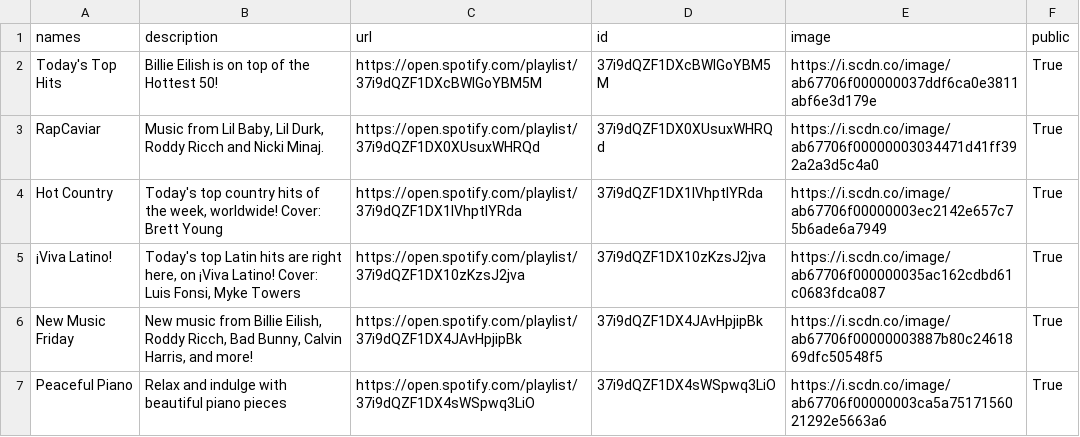
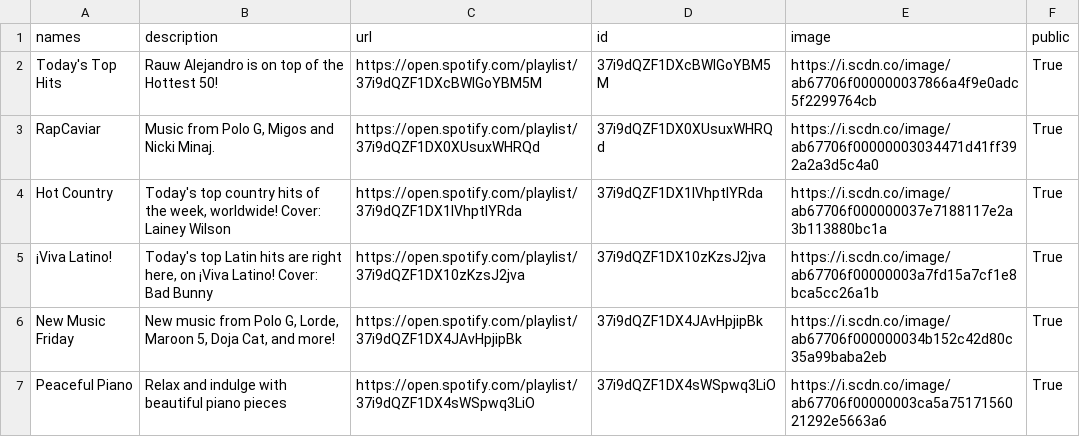
Before and after one commit to GrAMATO/Spotify_final, a CSV file: Testfolder/data_playlists.csv, drawn as a sheet; only a part is shown; the diff covers the shown part only.

Commit message:
update

```diff
--- a/Testfolder/data_playlists.csv
+++ b/Testfolder/data_playlists.csv
@@ -1,7 +1,7 @@
 names,description,url,id,image,public
-Today's Top Hits,Billie Eilish is on top of the Hottest 50!,https://open.spotify.com/playlist/37i9dQZF1DXcBWIGoYBM5M,37i9dQZF1DXcBWIGoYBM5M,https://i.scdn.co/image/ab67706f000000037ddf6ca0e3811abf6e3d179e,True
-RapCaviar,"Music from Lil Baby, Lil Durk, Roddy Ricch and Nicki Minaj. ",https://open.spotify.com/playlist/37i9dQZF1DX0XUsuxWHRQd,37i9dQZF1DX0XUsuxWHRQd,https://i.scdn.co/image/ab67706f00000003034471d41ff392a2a3d5c4a0,True
-Hot Country,"Today's top country hits of the week, worldwide! Cover: Brett Young",https://open.spotify.com/playlist/37i9dQZF1DX1lVhptIYRda,37i9dQZF1DX1lVhptIYRda,https://i.scdn.co/image/ab67706f00000003ec2142e657c75b6ade6a7949,True
-¡Viva Latino!,"Today's top Latin hits are right here, on ¡Viva Latino! Cover: Luis Fonsi, Myke Towers",https://open.spotify.com/playlist/37i9dQZF1DX10zKzsJ2jva,37i9dQZF1DX10zKzsJ2jva,https://i.scdn.co/image/ab67706f000000035ac162cdbd61c0683fdca087,True
-New Music Friday,"New music from Billie Eilish, Roddy Ricch, Bad Bunny, Calvin Harris, and more! ",https://open.spotify.com/playlist/37i9dQZF1DX4JAvHpjipBk,37i9dQZF1DX4JAvHpjipBk,https://i.scdn.co/image/ab67706f00000003887b80c2461869dfc50548f5,True
+Today's Top Hits,Rauw Alejandro is on top of the Hottest 50!,https://open.spotify.com/playlist/37i9dQZF1DXcBWIGoYBM5M,37i9dQZF1DXcBWIGoYBM5M,https://i.scdn.co/image/ab67706f000000037866a4f9e0adc5f2299764cb,True
+RapCaviar,"Music from Polo G, Migos and Nicki Minaj. ",https://open.spotify.com/playlist/37i9dQZF1DX0XUsuxWHRQd,37i9dQZF1DX0XUsuxWHRQd,https://i.scdn.co/image/ab67706f00000003034471d41ff392a2a3d5c4a0,True
+Hot Country,"Today's top country hits of the week, worldwide! Cover: Lainey Wilson",https://open.spotify.com/playlist/37i9dQZF1DX1lVhptIYRda,37i9dQZF1DX1lVhptIYRda,https://i.scdn.co/image/ab67706f000000037e7188117e2a3b113880bc1a,True
+¡Viva Latino!,"Today's top Latin hits are right here, on ¡Viva Latino! Cover: Bad Bunny",https://open.spotify.com/playlist/37i9dQZF1DX10zKzsJ2jva,37i9dQZF1DX10zKzsJ2jva,https://i.scdn.co/image/ab67706f00000003a7fd15a7cf1e8bca5cc26a1b,True
+New Music Friday,"New music from Polo G, Lorde, Maroon 5, Doja Cat, and more! ",https://open.spotify.com/playlist/37i9dQZF1DX4JAvHpjipBk,37i9dQZF1DX4JAvHpjipBk,https://i.scdn.co/image/ab67706f000000034b152c42d80c35a99baba2eb,True
 Peaceful Piano,Relax and indulge with beautiful piano pieces,https://open.spotify.com/playlist/37i9dQZF1DX4sWSpwq3LiO,37i9dQZF1DX4sWSpwq3LiO,https://i.scdn.co/image/ab67706f00000003ca5a7517156021292e5663a6,True
```
Also changed, not shown: 65 edited cells elsewhere in this file.
